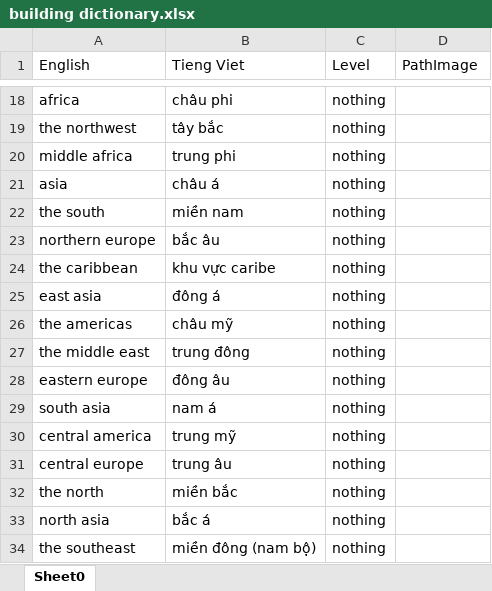
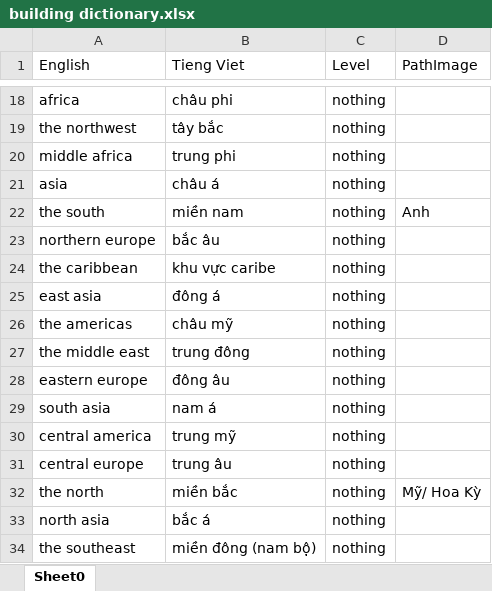
Before and after one commit to Trongha/Dictionary1, an Excel workbook: src/data/dataFile/xlsx/building dictionary.xlsx, sheet Sheet0, drawn as a sheet; only a part is shown, gaps mark what is left out; values as stored, in another font and other column widths than the file's, no borders; the diff names each change by its address in the sheet, - before the commit and + after, or states it on an @@ line.

```diff
--- a/src/data/dataFile/xlsx/building dictionary.xlsx (sheet Sheet0)
+++ b/src/data/dataFile/xlsx/building dictionary.xlsx (sheet Sheet0)
-D22 (PathImage): (empty)
+D22 (PathImage): Anh
-D32 (PathImage): (empty)
+D32 (PathImage): Mỹ/ Hoa Kỳ
```
Also changed, not shown: src/data/dataFile/xlsx/Region Of Viet Nam.xlsx, src/data/dataFile/xlsx/Steel.xlsx, 19 other files.
